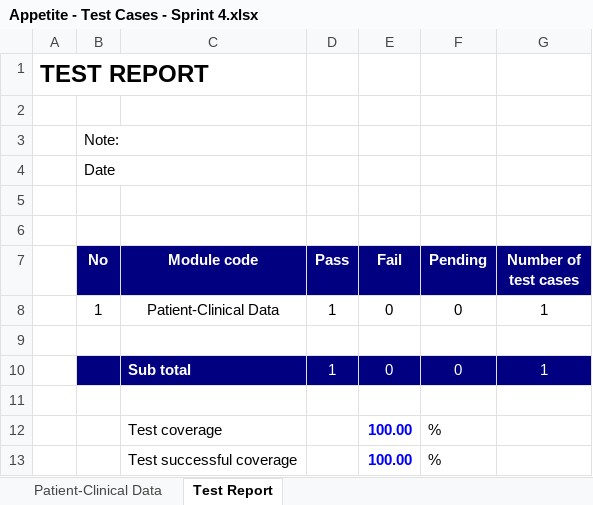
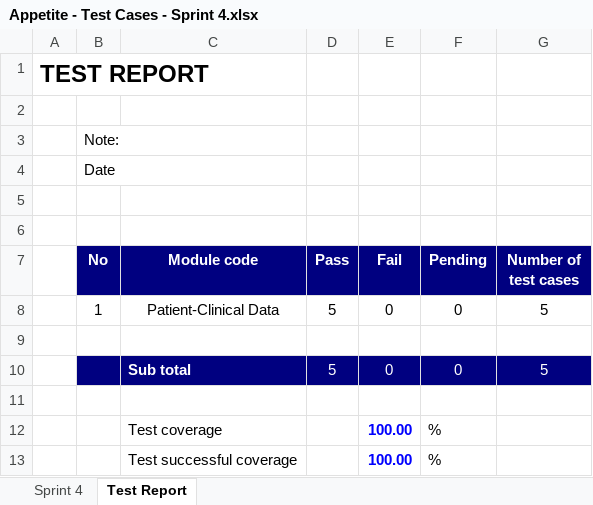
Before and after one commit to wind-warriors/Test, an Excel workbook: Appetite - Test Cases - Sprint 4.xlsx, sheet Test Report, drawn as a sheet; values as stored, in another font and other column widths than the file's, no borders; the diff names each change by its address in the sheet, - before the commit and + after, or states it on an @@ line.

Commit message:
Sprint 4 - Irvin

```diff
--- a/Appetite - Test Cases - Sprint 4.xlsx (sheet Test Report)
+++ b/Appetite - Test Cases - Sprint 4.xlsx (sheet Test Report)
-sheet tab: Patient-Clinical Data
+sheet tab: Sprint 4
-D8 (Pass): 1
+D8 (Pass): 5
-G8 (Number of test cases): 1
+G8 (Number of test cases): 5
-D10 (Pass): 1
+D10 (Pass): 5
-G10 (Number of test cases): 1
+G10 (Number of test cases): 5
```
Also changed, not shown: sheet Sprint 4, formulas that keep their value.
